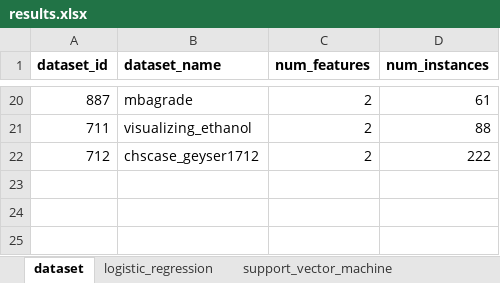
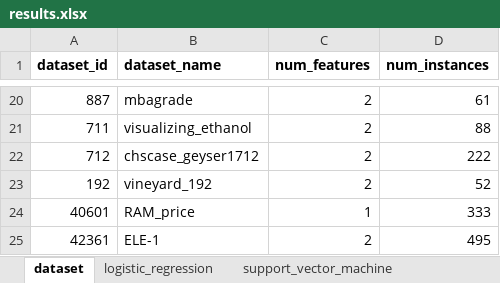
Before and after one commit to Tazering/Research, an Excel workbook: fathkouhi_xai-swarm/results.xlsx, sheet dataset, drawn as a sheet; only a part is shown, gaps mark what is left out; values as stored, in another font and other column widths than the file's, no borders; the diff names each change by its address in the sheet, - before the commit and + after, or states it on an @@ line.

```diff
--- a/fathkouhi_xai-swarm/results.xlsx (sheet dataset)
+++ b/fathkouhi_xai-swarm/results.xlsx (sheet dataset)
+row 23: 192 | vineyard_192 | 2 | 52
+row 24: 40601 | RAM_price | 1 | 333
+row 25: 42361 | ELE-1 | 2 | 495
```
Also changed, not shown: sheet random_forest, sheet logistic_regression, sheet support_vector_machine, fathkouhi_xai-swarm/dataset_results.xlsx, 5 other files.
